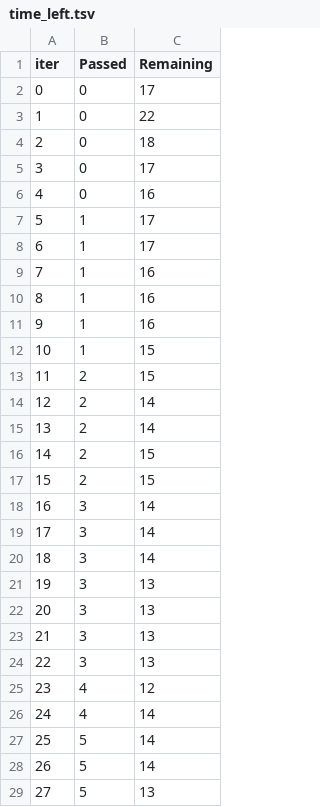
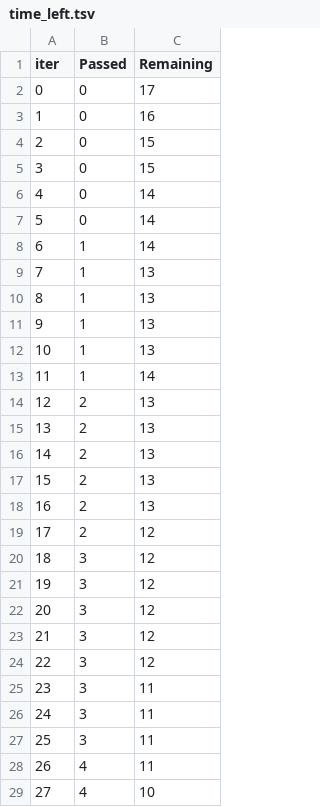
Before and after one commit to jobayer-mojumder/titanic-kaggle, a TSV file: feature-engineering/catboost_info/time_left.tsv, drawn as a sheet; only a part is shown; the diff covers the shown part only.

```diff
--- a/feature-engineering/catboost_info/time_left.tsv
+++ b/feature-engineering/catboost_info/time_left.tsv
@@ -2,28 +2,28 @@ iter	Passed	Remaining
 0	0	17
-1	0	22
-2	0	18
-3	0	17
-4	0	16
-5	1	17
-6	1	17
-7	1	16
-8	1	16
-9	1	16
-10	1	15
-11	2	15
-12	2	14
-13	2	14
-14	2	15
-15	2	15
-16	3	14
-17	3	14
-18	3	14
-19	3	13
-20	3	13
-21	3	13
-22	3	13
-23	4	12
-24	4	14
-25	5	14
-26	5	14
-27	5	13
+1	0	16
+2	0	15
+3	0	15
+4	0	14
+5	0	14
+6	1	14
+7	1	13
+8	1	13
+9	1	13
+10	1	13
+11	1	14
+12	2	13
+13	2	13
+14	2	13
+15	2	13
+16	2	13
+17	2	12
+18	3	12
+19	3	12
+20	3	12
+21	3	12
+22	3	12
+23	3	11
+24	3	11
+25	3	11
+26	4	11
+27	4	10
```
Also changed, not shown: 76 edited cells elsewhere in this file, 4 other files.
